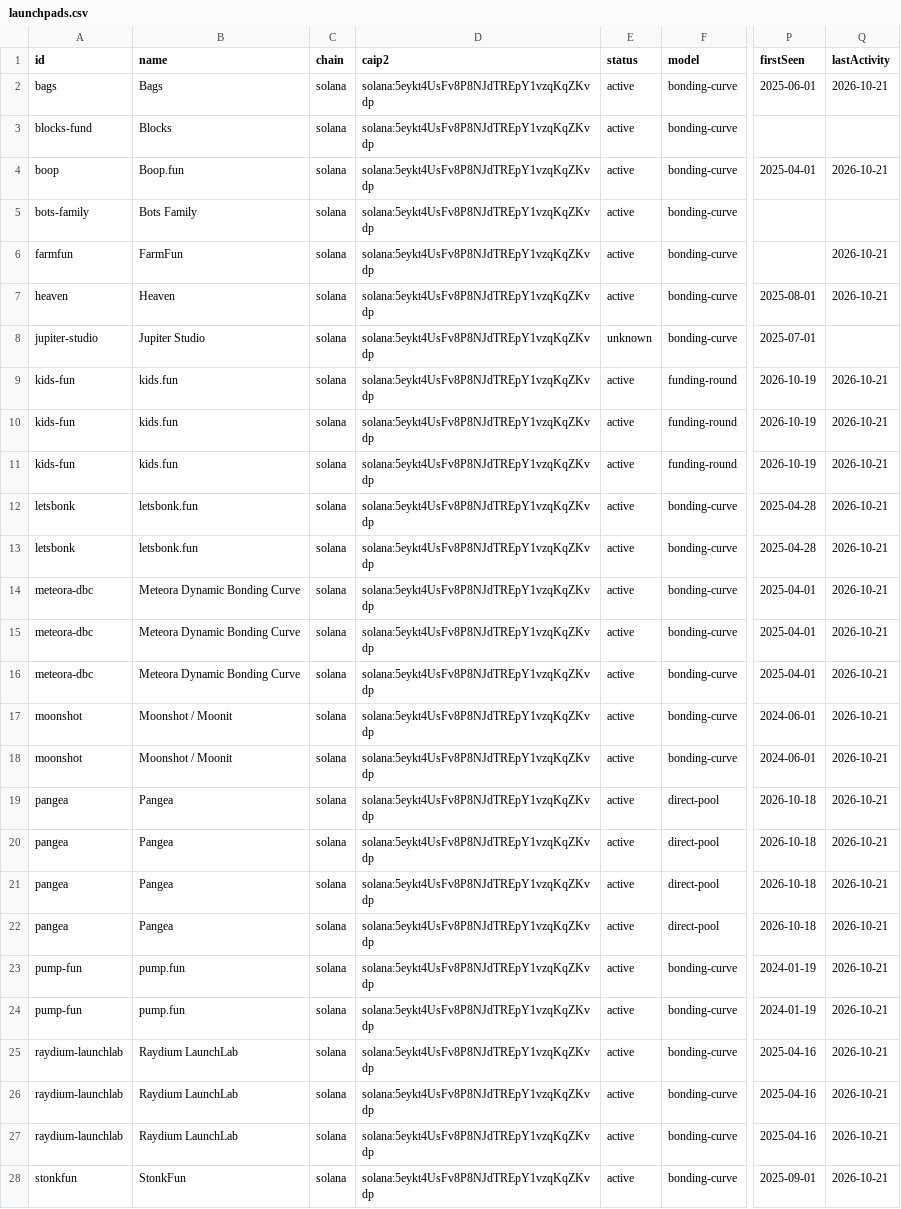
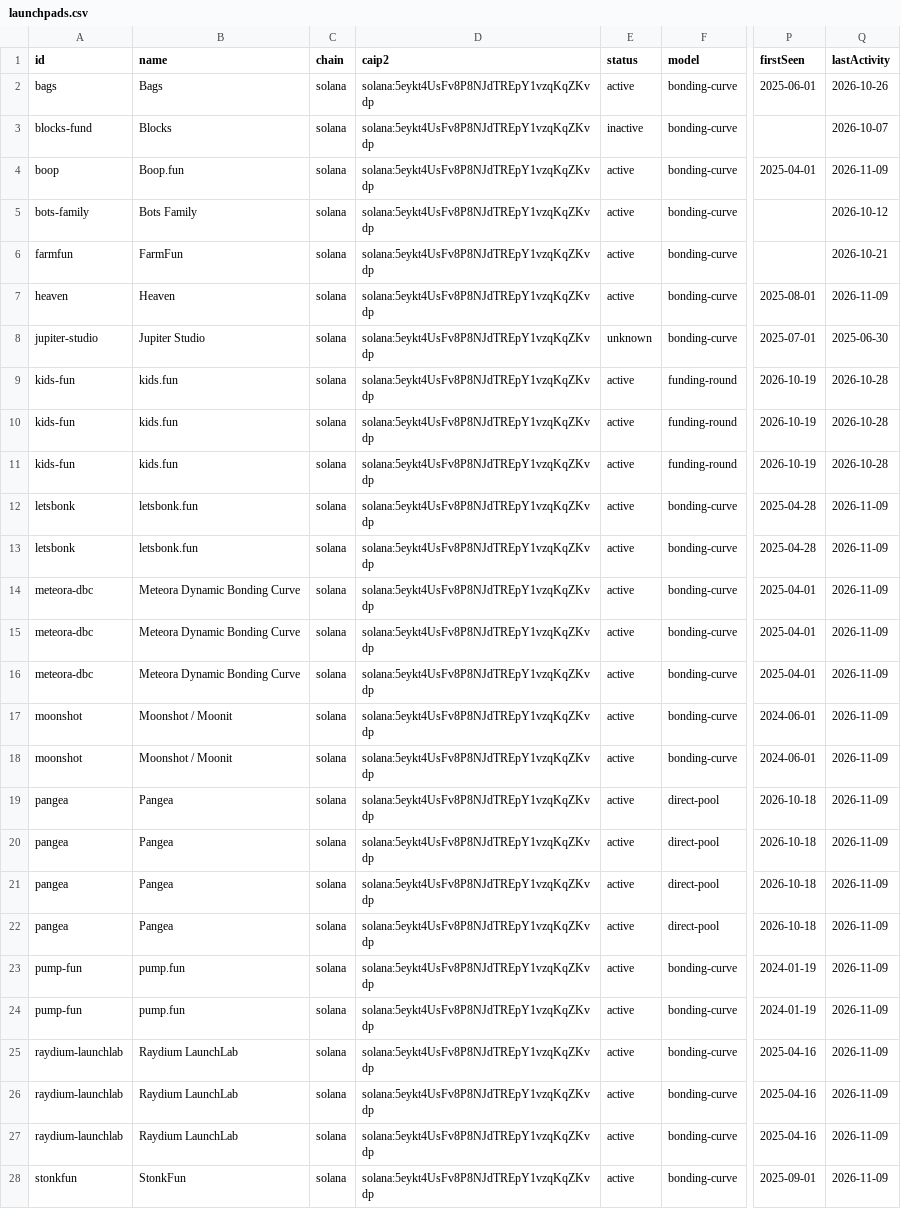
Before and after one commit to dynamolabs/launchpad-registry, a CSV file: dist/launchpads.csv, drawn as a sheet; only a part is shown, gaps mark what is left out; the diff covers the shown part only; the diff names each change by its address in the sheet, - before the commit and + after, or states it on an @@ line.

```diff
--- a/dist/launchpads.csv
+++ b/dist/launchpads.csv
-Q2 (lastActivity): 2026-10-21
+Q2 (lastActivity): 2026-10-26
-E3 (status): active
+E3 (status): inactive
-Q3 (lastActivity): (empty)
+Q3 (lastActivity): 2026-10-07
-Q4 (lastActivity): 2026-10-21
+Q4 (lastActivity): 2026-11-09
-Q5 (lastActivity): (empty)
+Q5 (lastActivity): 2026-10-12
-Q7 (lastActivity): 2026-10-21
+Q7 (lastActivity): 2026-11-09
-Q8 (lastActivity): (empty)
+Q8 (lastActivity): 2025-06-30
-Q9:Q11 (lastActivity): 2026-10-21
+Q9:Q11 (lastActivity): 2026-10-28
-Q12:Q28 (lastActivity): 2026-10-21
+Q12:Q28 (lastActivity): 2026-11-09
```
Also changed, not shown: 37 edited cells elsewhere in this file, 42 other files.
